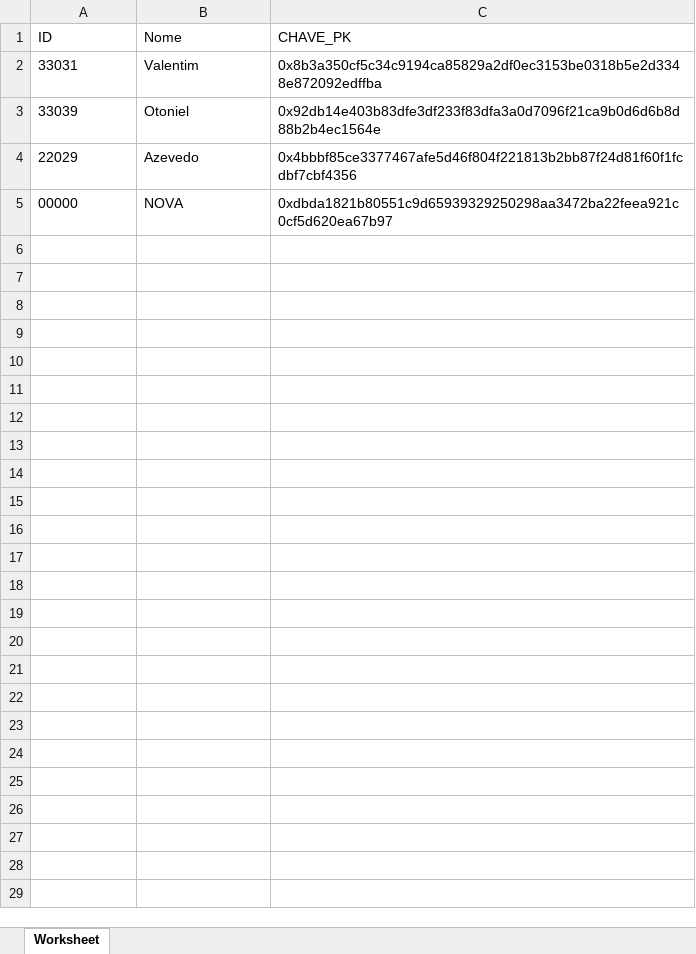
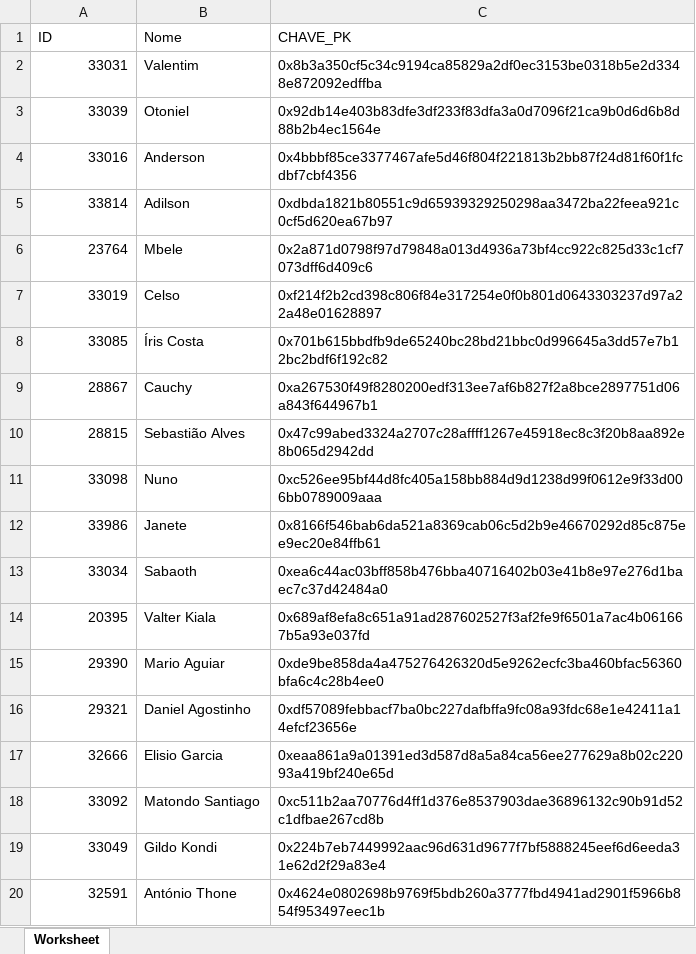
Before and after one commit to euotiniel/dex_cpmm, an Excel workbook: PlanilhaChaves.xlsx, sheet Worksheet, drawn as a sheet; only a part is shown; values as stored, in another font and other column widths than the file's, no borders; the diff covers the shown part only; the diff names each change by its address in the sheet, - before the commit and + after, or states it on an @@ line.

```diff
--- a/PlanilhaChaves.xlsx (sheet Worksheet)
+++ b/PlanilhaChaves.xlsx (sheet Worksheet)
-A2:A3 alignment: left
+A2:A3 alignment: right
-A4 (ID): 22029
+A4 (ID): 33016
-B4 (Nome): Azevedo
+B4 (Nome): Anderson
-A5 (ID): 00000
+A5 (ID): 33814
-B5 (Nome): NOVA
+B5 (Nome): Adilson
+row 6: 23764 | Mbele | 0x2a871d0798f97d79848a013d4936a73bf4cc922c825d33c1cf7073dff6d409c6
+row 7: 33019 | Celso | 0xf214f2b2cd398c806f84e317254e0f0b801d0643303237d97a22a48e01628897
+row 8: 33085 | Íris Costa | 0x701b615bbdfb9de65240bc28bd21bbc0d996645a3dd57e7b12bc2bdf6f192c82
+row 9: 28867 | Cauchy | 0xa267530f49f8280200edf313ee7af6b827f2a8bce2897751d06a843f644967b1
+row 10: 28815 | Sebastião Alves | 0x47c99abed3324a2707c28affff1267e45918ec8c3f20b8aa892e8b065d2942dd
+row 11: 33098 | Nuno | 0xc526ee95bf44d8fc405a158bb884d9d1238d99f0612e9f33d006bb0789009aaa
+row 12: 33986 | Janete | 0x8166f546bab6da521a8369cab06c5d2b9e46670292d85c875ee9ec20e84ffb61
+row 13: 33034 | Sabaoth | 0xea6c44ac03bff858b476bba40716402b03e41b8e97e276d1baec7c37d42484a0
+row 14: 20395 | Valter Kiala | 0x689af8efa8c651a91ad287602527f3af2fe9f6501a7ac4b061667b5a93e037fd
+row 15: 29390 | Mario Aguiar | 0xde9be858da4a475276426320d5e9262ecfc3ba460bfac56360bfa6c4c28b4ee0
+row 16: 29321 | Daniel Agostinho | 0xdf57089febbacf7ba0bc227dafbffa9fc08a93fdc68e1e42411a14efcf23656e
+row 17: 32666 | Elisio Garcia | 0xeaa861a9a01391ed3d587d8a5a84ca56ee277629a8b02c22093a419bf240e65d
+row 18: 33092 | Matondo Santiago | 0xc511b2aa70776d4ff1d376e8537903dae36896132c90b91d52c1dfbae267cd8b
+row 19: 33049 | Gildo Kondi | 0x224b7eb7449992aac96d631d9677f7bf5888245eef6d6eeda31e62d2f29a83e4
+row 20: 32591 | António Thone | 0x4624e0802698b9769f5bdb260a3777fbd4941ad2901f5966b854f953497eec1b
```
Also changed, not shown: 38 added rows elsewhere in this sheet, 7 other files.
